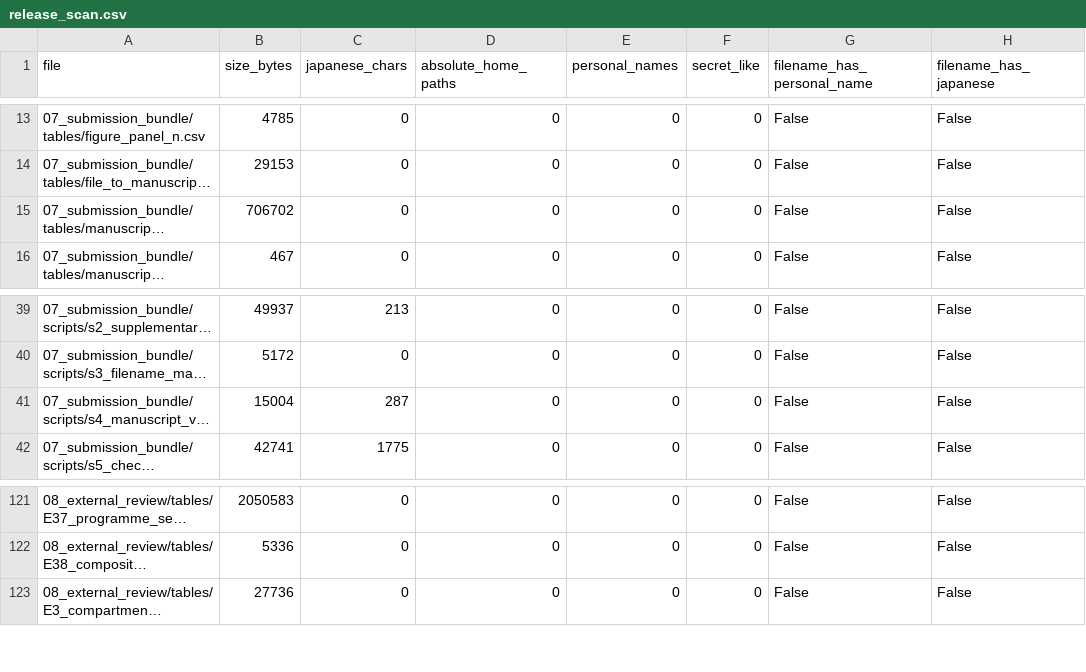
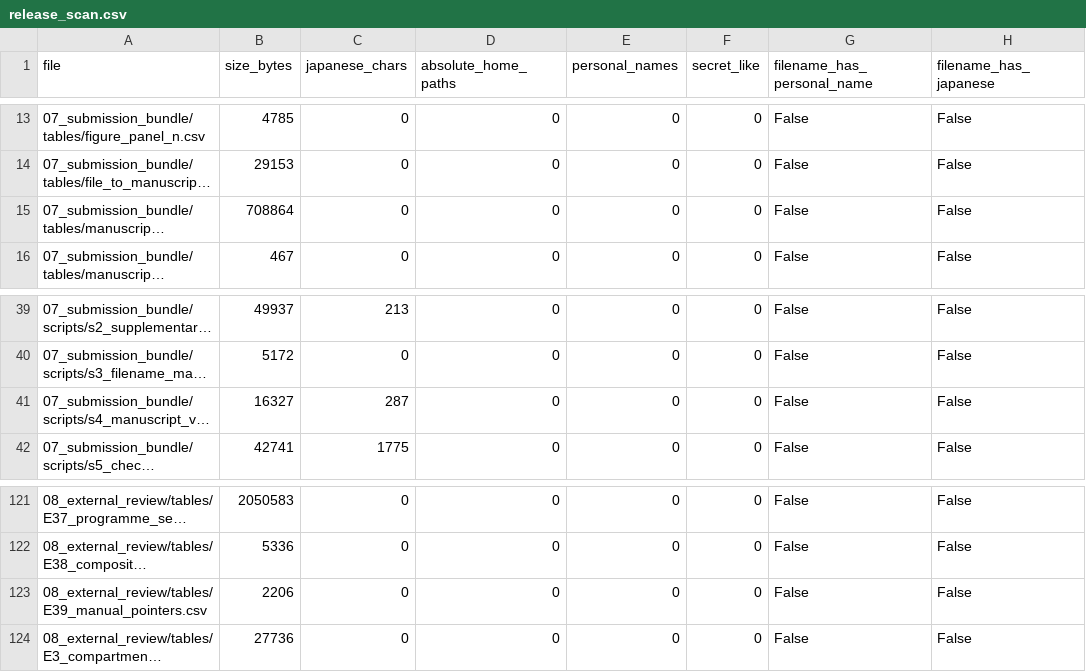
Before and after one commit to suzukis10111011/apscrna_public, a CSV file: release_scan.csv, drawn as a sheet; only a part is shown, gaps mark what is left out; long unchanged cells end in …; the diff names each change by its address in the sheet, - before the commit and + after, or states it on an @@ line.

```diff
--- a/release_scan.csv
+++ b/release_scan.csv
-B15 (size_bytes): 706702
+B15 (size_bytes): 708864
-B41 (size_bytes): 15004
+B41 (size_bytes): 16327
+row 123: 08_external_review/tables/E39_manual_pointers.csv | 2206 | 0 | 0 | 0 | 0 | False | False
```
Also changed, not shown: 07_submission_bundle/tables/manuscript_number_agreement.csv, 07_submission_bundle/tables/manuscript_source_files.csv, 3 other files.
